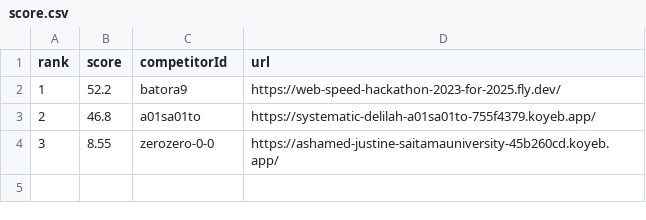
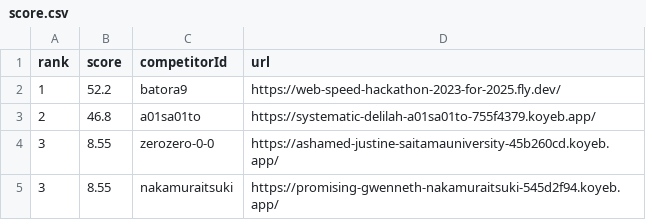
Before and after one commit to saitamau-maximum/web-speed-hackathon-2023-scoring-tool-for-2025, a CSV file: score.csv, drawn as a sheet.

```diff
--- a/score.csv
+++ b/score.csv
@@ -4 +4,2 @@ rank,score,competitorId,url
 3,8.55,zerozero-0-0,https://ashamed-justine-saitamauniversity-45b260cd.koyeb.app/
+3,8.55,nakamuraitsuki,https://promising-gwenneth-nakamuraitsuki-545d2f94.koyeb.app/
```
Also changed, not shown: log.csv, 1 other file.
